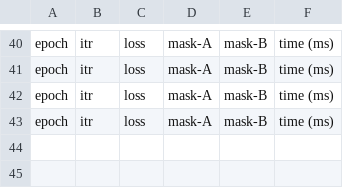
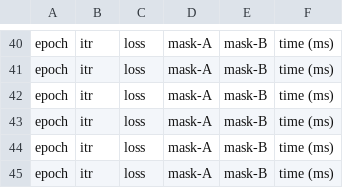
Before and after one commit to aymen-000/I-JEPA-, a CSV file: outputs/ijepa_low_gpu.csv, drawn as a sheet; only a part is shown, gaps mark what is left out.

```diff
--- a/outputs/ijepa_low_gpu.csv
+++ b/outputs/ijepa_low_gpu.csv
@@ -43 +43,3 @@ epoch,itr,loss,mask-A,mask-B,time (ms)
 epoch,itr,loss,mask-A,mask-B,time (ms)
+epoch,itr,loss,mask-A,mask-B,time (ms)
+epoch,itr,loss,mask-A,mask-B,time (ms)
```
Also changed, not shown: 11 other files.
